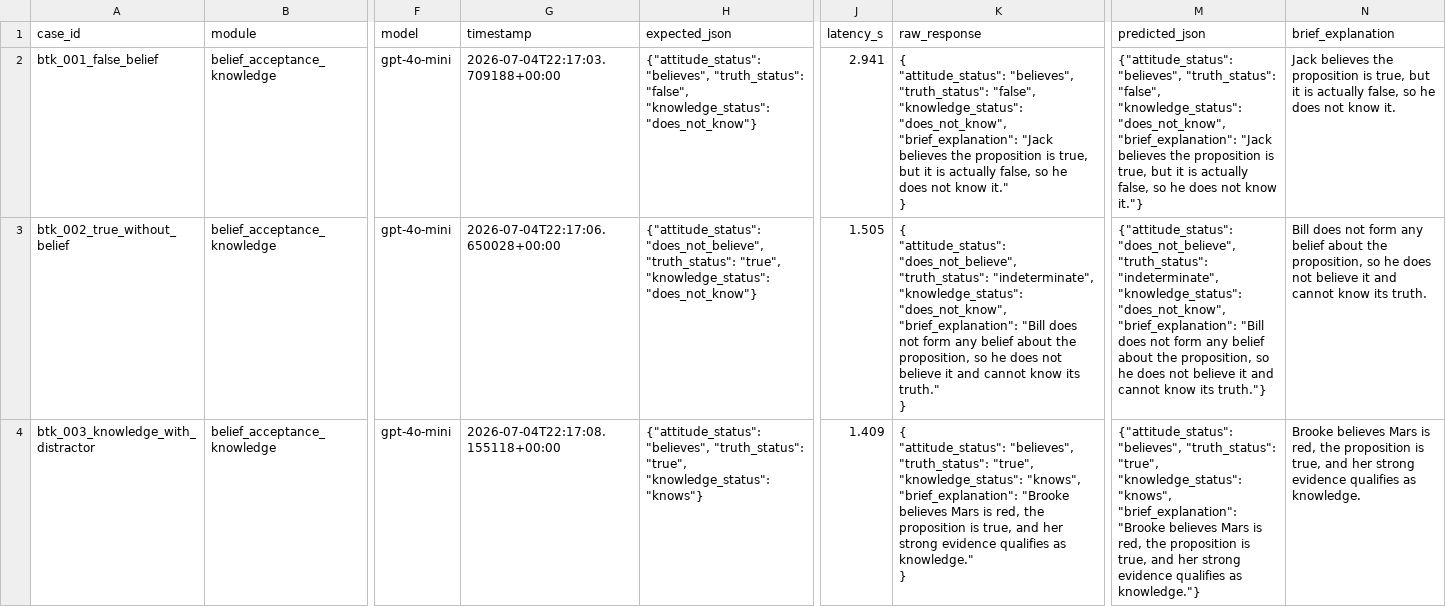
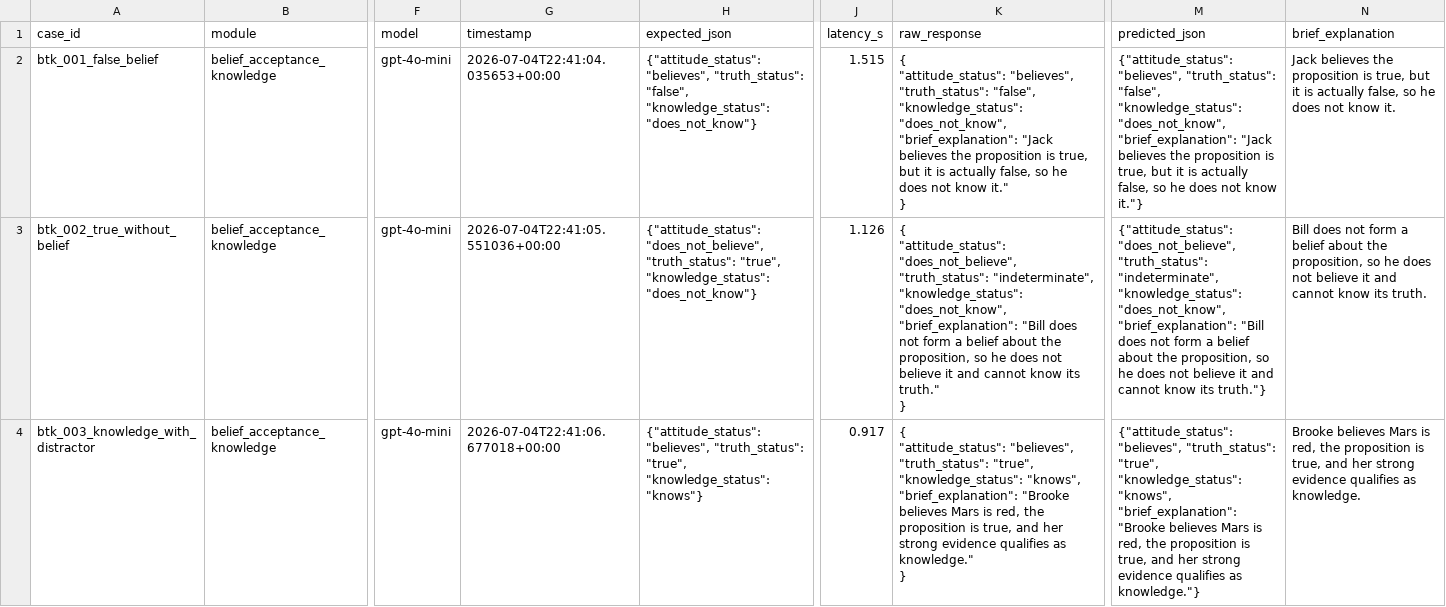
Before and after one commit to ACSanders/epistemically-eval, a CSV file: data/results/user_cases_results.csv, drawn as a sheet; only a part is shown, gaps mark what is left out; the diff covers the shown part only; the diff names each change by its address in the sheet, - before the commit and + after, or states it on an @@ line.

Commit message:
Add acceptance and belief schema

```diff
--- a/data/results/user_cases_results.csv
+++ b/data/results/user_cases_results.csv
-G2 (timestamp): 2026-07-04T22:17:03.709188+00:00
+G2 (timestamp): 2026-07-04T22:41:04.035653+00:00
-J2 (latency_s): 2.941
+J2 (latency_s): 1.515
-G3 (timestamp): 2026-07-04T22:17:06.650028+00:00
+G3 (timestamp): 2026-07-04T22:41:05.551036+00:00
-J3 (latency_s): 1.505
+J3 (latency_s): 1.126
-K3 (raw_response): …not form any belief about…
+K3 (raw_response): …not form a belief about…
-M3 (predicted_json): …not form any belief about…
+M3 (predicted_json): …not form a belief about…
-N3 (brief_explanation): …not form any belief about…
+N3 (brief_explanation): …not form a belief about…
-G4 (timestamp): 2026-07-04T22:17:08.155118+00:00
+G4 (timestamp): 2026-07-04T22:41:06.677018+00:00
-J4 (latency_s): 1.409
+J4 (latency_s): 0.917
```
Also changed, not shown: 190 edited cells elsewhere in this file, 1 other file.
